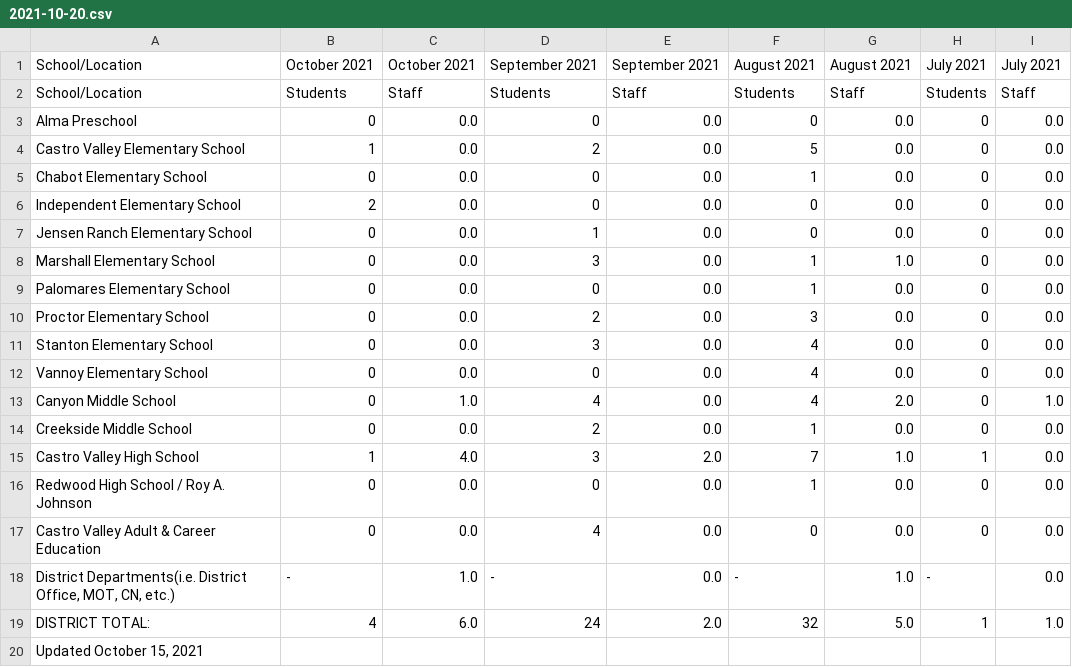
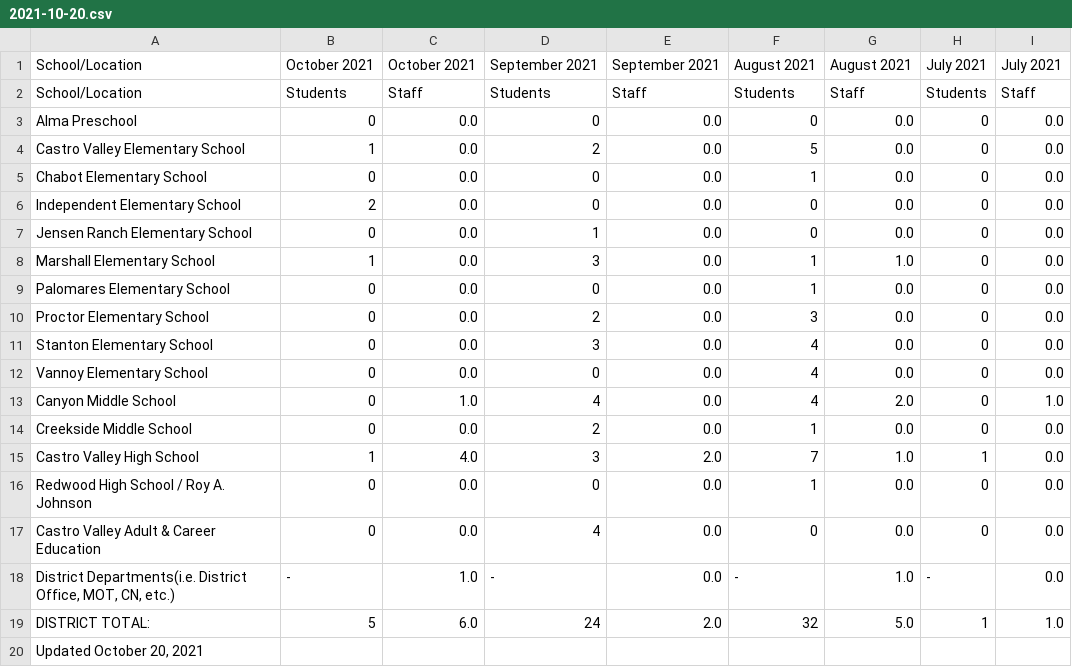
Before and after one commit to tctree333/CVUSD-COVID19-Cases, a CSV file: data/csv/2021-10-20.csv, drawn as a sheet.

```diff
--- a/data/csv/2021-10-20.csv
+++ b/data/csv/2021-10-20.csv
@@ -7,3 +7,3 @@ Independent Elementary School,2,0.0,0,0.0,0,0.0,0,0.0
 Jensen Ranch Elementary School,0,0.0,1,0.0,0,0.0,0,0.0
-Marshall Elementary School,0,0.0,3,0.0,1,1.0,0,0.0
+Marshall Elementary School,1,0.0,3,0.0,1,1.0,0,0.0
 Palomares Elementary School,0,0.0,0,0.0,1,0.0,0,0.0
@@ -18,3 +18,3 @@ Castro Valley Adult & Career Education,0,0.0,4,0.0,0,0.0,0,0.0
 "District Departments(i.e. District Office, MOT, CN, etc.)",-,1.0,-,0.0,-,1.0,-,0.0
-DISTRICT TOTAL:,4,6.0,24,2.0,32,5.0,1,1.0
-"Updated October 15, 2021",,,,,,,,
+DISTRICT TOTAL:,5,6.0,24,2.0,32,5.0,1,1.0
+"Updated October 20, 2021",,,,,,,,
```
Also changed, not shown: 1 other file.
